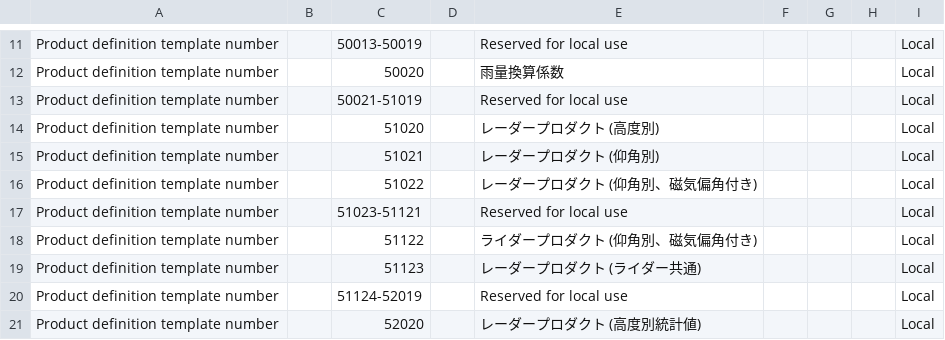
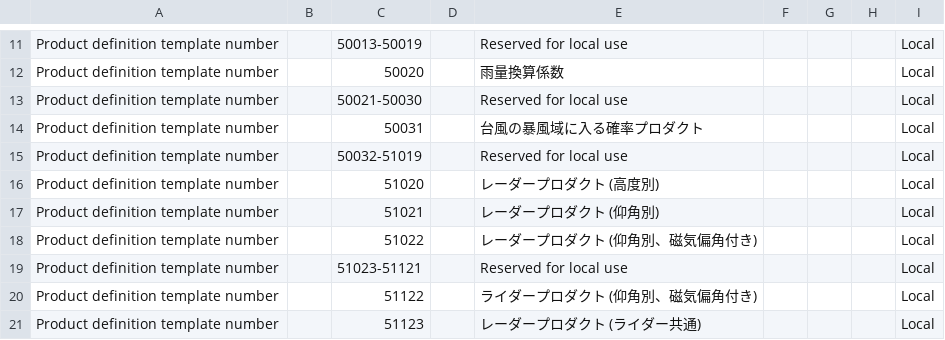
Before and after one commit to etoyoda/wmocodetables, a CSV file: ja/GRIB2_CodeFlag_4_0_CodeTable_ja.csv, drawn as a sheet; only a part is shown, gaps mark what is left out; the shorter side is filled out with more unchanged rows.

```diff
--- a/ja/GRIB2_CodeFlag_4_0_CodeTable_ja.csv
+++ b/ja/GRIB2_CodeFlag_4_0_CodeTable_ja.csv
@@ -12,3 +12,5 @@ Product definition template number,,50013-50019,,Reserved for local use,,,,Local
 Product definition template number,,50020,,雨量換算係数,,,,Local
-Product definition template number,,50021-51019,,Reserved for local use,,,,Local
+Product definition template number,,50021-50030,,Reserved for local use,,,,Local
+Product definition template number,,50031,,台風の暴風域に入る確率プロダクト,,,,Local
+Product definition template number,,50032-51019,,Reserved for local use,,,,Local
 Product definition template number,,51020,,レーダープロダクト (高度別),,,,Local
```
Also changed, not shown: ja/GRIB2_Template_4_50031_ProductDefinitionTemplate_ja.csv.
